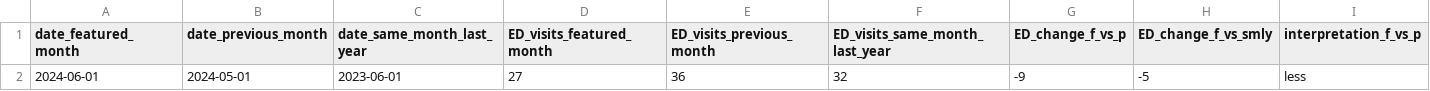
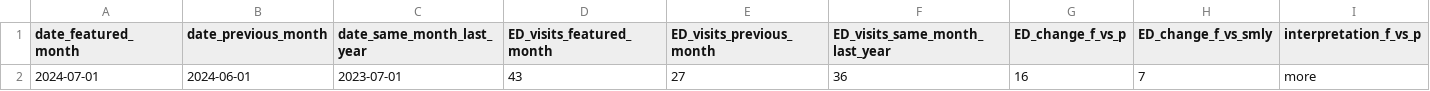
Before and after one commit to peterboroughpublichealth/public-data-opioid-EWSS, a CSV file: ED-visits-ACES/PPH/ED_ACES_PPH_comparisons_month_to_month.csv, drawn as a sheet; only a part is shown; removed rows and columns are numbered as before the commit, all else as after; rows hold the shown columns only; the diff names each change by its address in the sheet, - before the commit and + after, or states it on an @@ line.

```diff
--- a/ED-visits-ACES/PPH/ED_ACES_PPH_comparisons_month_to_month.csv
+++ b/ED-visits-ACES/PPH/ED_ACES_PPH_comparisons_month_to_month.csv
-row 2: 2024-06-01 | 2024-05-01 | 2023-06-01 | 27 | 36 | 32 | -9 | -5 | less
+row 2: 2024-07-01 | 2024-06-01 | 2023-07-01 | 43 | 27 | 36 | 16 | 7 | more
```
Also changed, not shown: ED-visits-ACES/PPH/ED_ACES_PPH_by_month.csv, ED-visits-ACES/PPH/ED_ACES_PPH_metrics_last_12_months.csv, 1 other file.
